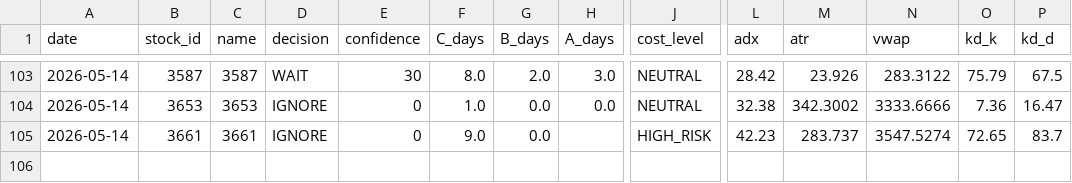
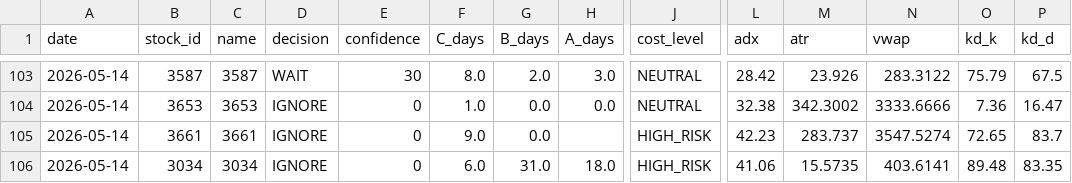
Before and after one commit to a553971-star/banshi-system, a CSV file: latest_decisions_ai.csv, drawn as a sheet; only a part is shown, gaps mark what is left out; rows hold the shown columns only; the diff names each change by its address in the sheet, - before the commit and + after, or states it on an @@ line.

```diff
--- a/latest_decisions_ai.csv
+++ b/latest_decisions_ai.csv
+row 106: 2026-05-14 | 3034 | 3034 | IGNORE | 0 | 6.0 | 31.0 | 18.0 | HIGH_RISK | 41.06 | 15.5735 | 403.6141 | 89.48 | 83.35
```
Also changed, not shown: latest_decisions_universe.csv, 3 other files.
